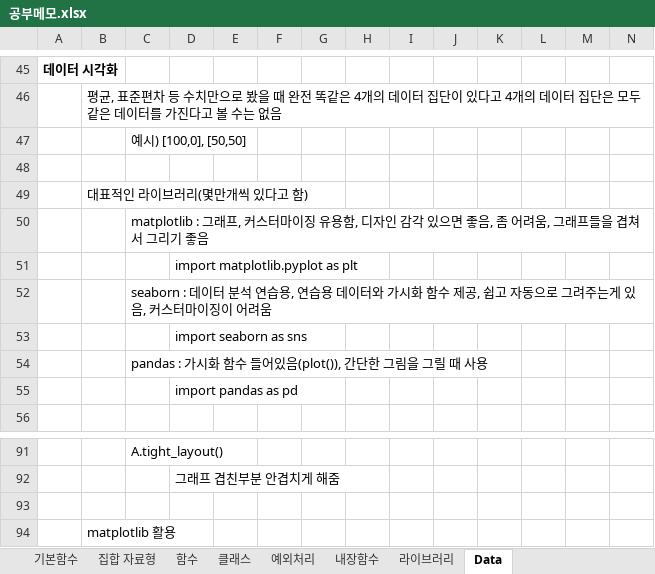
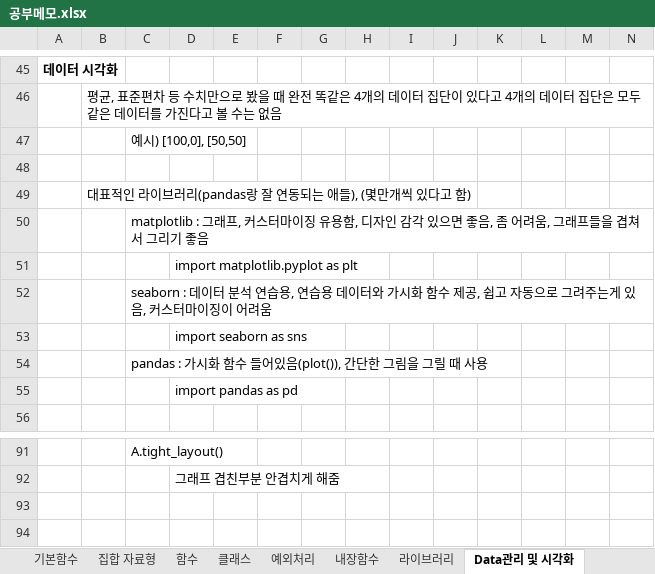
Before and after one commit to Lyeon1/study, an Excel workbook: 공부메모.xlsx, sheet Data관리 및 시각화, drawn as a sheet; only a part is shown, gaps mark what is left out; values as stored, in another font and other column widths than the file's, no borders; charts and pictures not drawn; rows hold the shown columns only; the diff names each change by its address in the sheet, - before the commit and + after, or states it on an @@ line.

```diff
--- a/공부메모.xlsx (sheet Data관리 및 시각화)
+++ b/공부메모.xlsx (sheet Data관리 및 시각화)
-sheet tab: Data
+sheet tab: Data관리 및 시각화
-B49: 대표적인 라이브러리(몇만개씩 있다고 함)
+B49: 대표적인 라이브러리(pandas랑 잘 연동되는 애들), (몇만개씩 있다고 함)
-row 93: (empty)
-row 94:  | matplotlib 활용
```
Also changed, not shown: sheet 라이브러리, other sheet tabs, charts or pictures.
